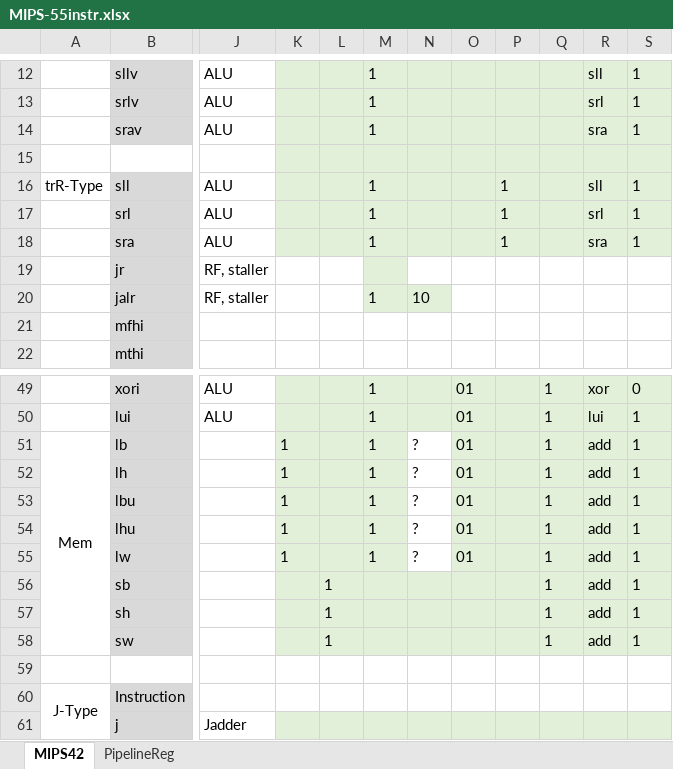
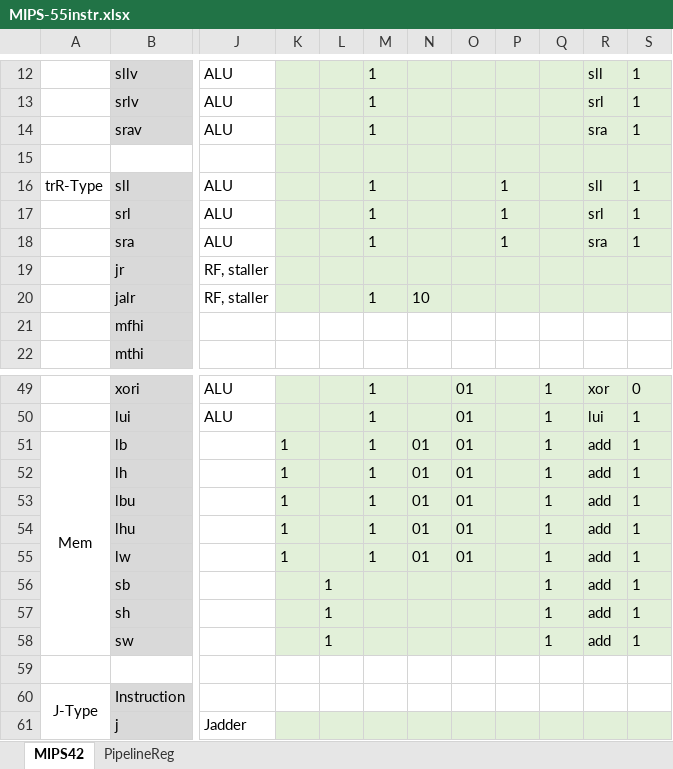
Before and after one commit to ridethepig/42MIPSPipeline, an Excel workbook: DesignFile/MIPS-55instr.xlsx, sheet MIPS42, drawn as a sheet; only a part is shown, gaps mark what is left out; values as stored, in another font and other column widths than the file's, no borders; the diff names each change by its address in the sheet, - before the commit and + after, or states it on an @@ line.

```diff
--- a/DesignFile/MIPS-55instr.xlsx (sheet MIPS42)
+++ b/DesignFile/MIPS-55instr.xlsx (sheet MIPS42)
-K19:L20 fill: none
+K19:L20 fill: #E2F0D9
-N19:S19 fill: none
+N19:S19 fill: #E2F0D9
-O20:S20 fill: none
+O20:S20 fill: #E2F0D9
-N51:N55: ?
+N51:N55: 01
-N51:N55 fill: none
+N51:N55 fill: #E2F0D9
```
Also changed, not shown: 3 other files.
